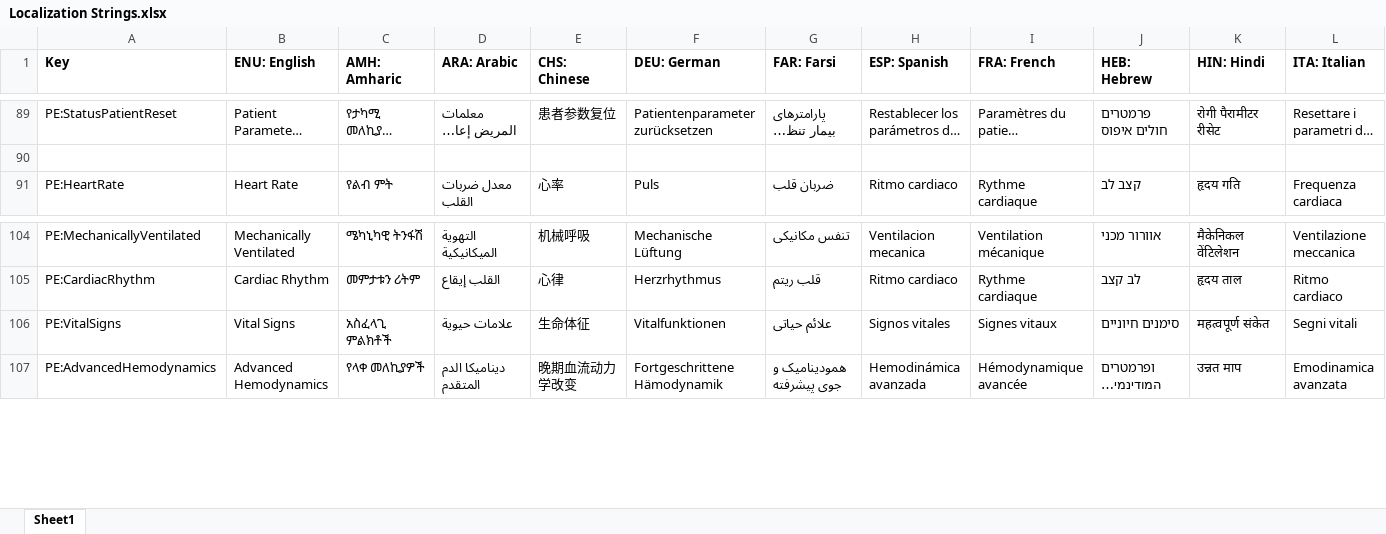
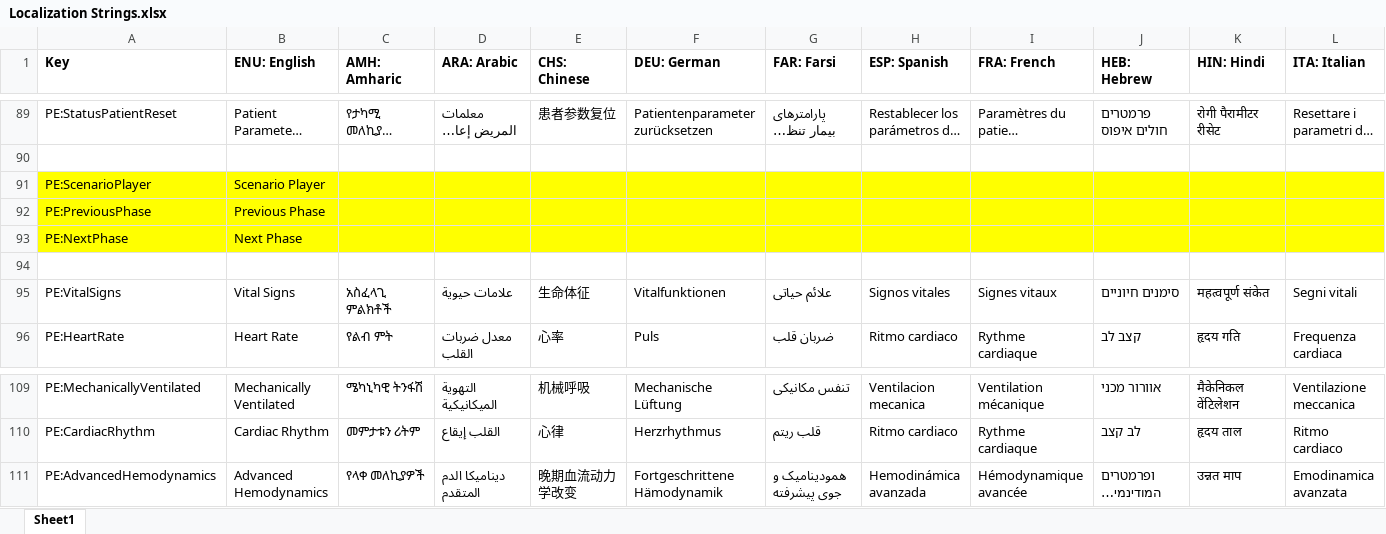
Before and after one commit to tanjera/infirmary-integrated, an Excel workbook: II_Core/Localization Strings.xlsx, sheet Sheet1, drawn as a sheet; only a part is shown, gaps mark what is left out; long unchanged cells end in …; values as stored, in another font and other column widths than the file's, no borders; rows hold the shown columns only; the diff names each change by its address in the sheet, - before the commit and + after, or states it on an @@ line.

Commit message:
- v1.00.02: II_Core/II_Windows; bugfix, iterating phases   - II_Core     - Phases, parts of Scenario to be iterated     - Bugfix: Triggered "new version available" on same version   - II_Windows: Scenario player layout and backend

```diff
--- a/II_Core/Localization Strings.xlsx (sheet Sheet1)
+++ b/II_Core/Localization Strings.xlsx (sheet Sheet1)
+row 91: PE:ScenarioPlayer | Scenario Player
+row 92: PE:PreviousPhase | Previous Phase
+row 93: PE:NextPhase | Next Phase
+row 94: (empty)
@@ row 106 moved to row 95: PE:VitalSigns @@
```
Also changed, not shown: 5 other files.
